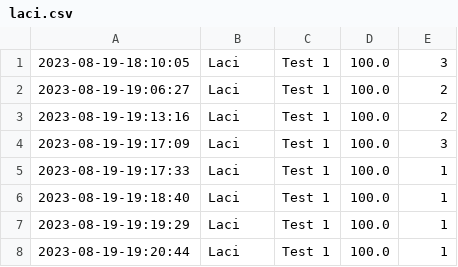
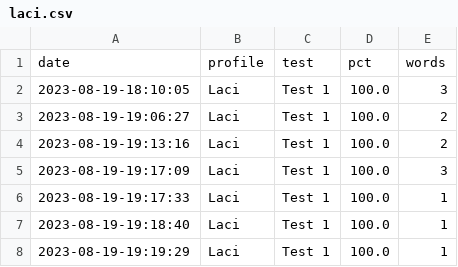
Before and after one commit to Clapton79/german_vocab, a CSV file: results/laci.csv, drawn as a sheet; only a part is shown; the shorter side is filled out with more unchanged rows; the diff names each change by its address in the sheet, - before the commit and + after, or states it on an @@ line.

```diff
--- a/results/laci.csv
+++ b/results/laci.csv
+row 1: date | profile | test | pct | words
```
Also changed, not shown: 1 other file.
